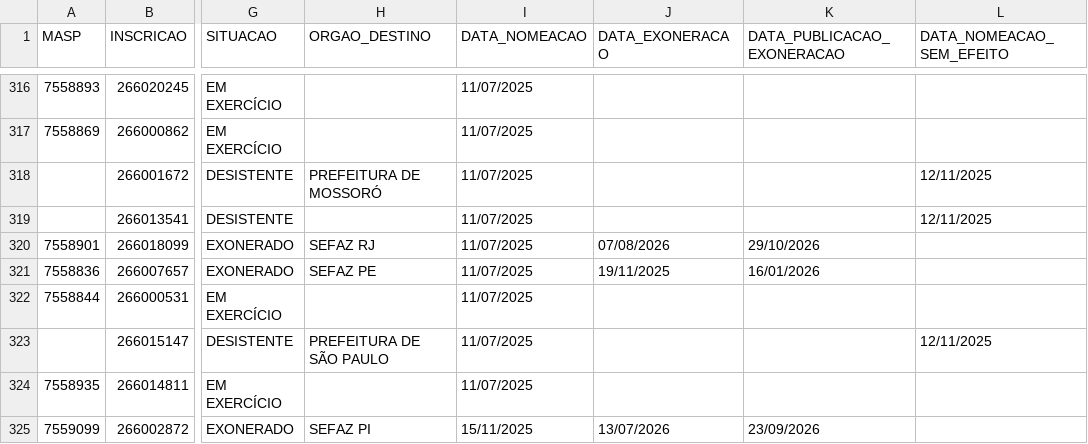
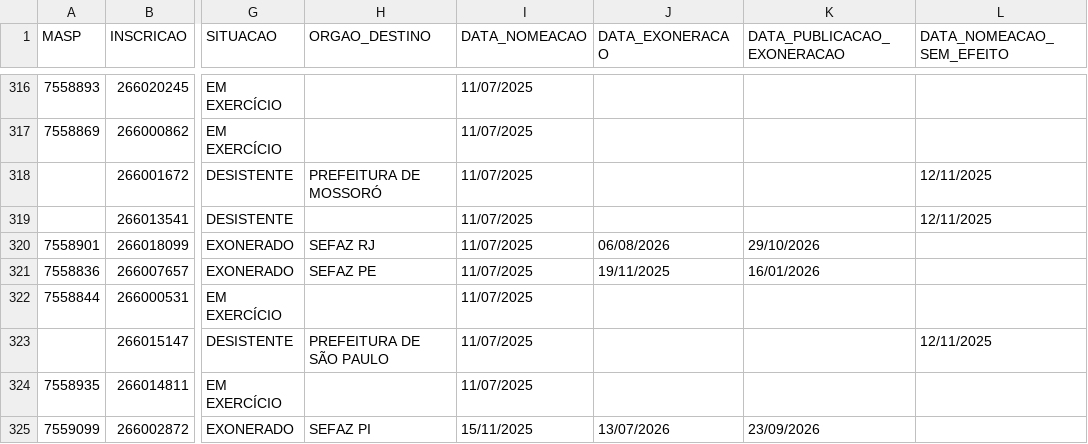
Before and after one commit to observatoriosefmg/observatoriosefmg.github.io, a CSV file: evasao/data/dados.csv, drawn as a sheet; only a part is shown, gaps mark what is left out; the diff names each change by its address in the sheet, - before the commit and + after, or states it on an @@ line.

Commit message:
exonerações publicadas

```diff
--- a/evasao/data/dados.csv
+++ b/evasao/data/dados.csv
-J320 (DATA_EXONERACAO): 07/08/2026
+J320 (DATA_EXONERACAO): 06/08/2026
```
